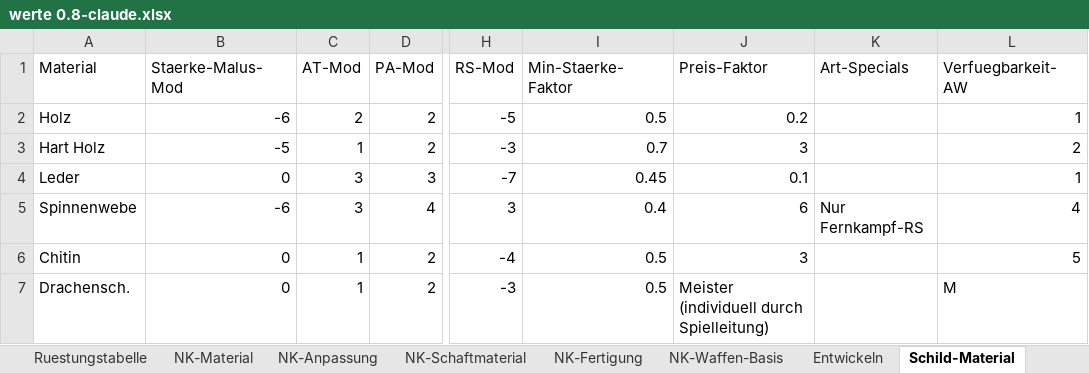
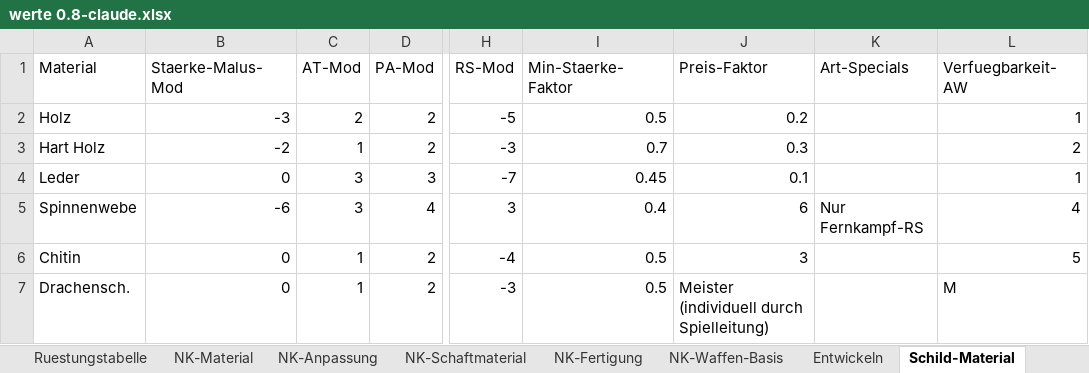
Before and after one commit to njebich/nasus, an Excel workbook: werte 0.8-claude.xlsx, sheet Schild-Material, drawn as a sheet; only a part is shown, gaps mark what is left out; values as stored, in another font and other column widths than the file's, no borders; the diff names each change by its address in the sheet, - before the commit and + after, or states it on an @@ line.

```diff
--- a/werte 0.8-claude.xlsx (sheet Schild-Material)
+++ b/werte 0.8-claude.xlsx (sheet Schild-Material)
-B2 (Staerke-Malus-Mod): -6
+B2 (Staerke-Malus-Mod): -3
-B3 (Staerke-Malus-Mod): -5
+B3 (Staerke-Malus-Mod): -2
-J3 (Preis-Faktor): 3
+J3 (Preis-Faktor): 0.3
```
Also changed, not shown: 2 other files.
